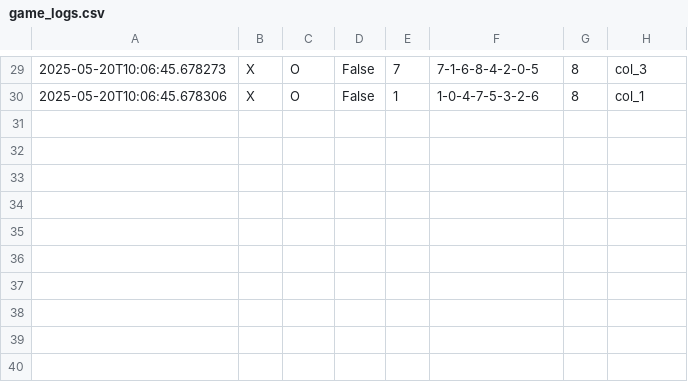
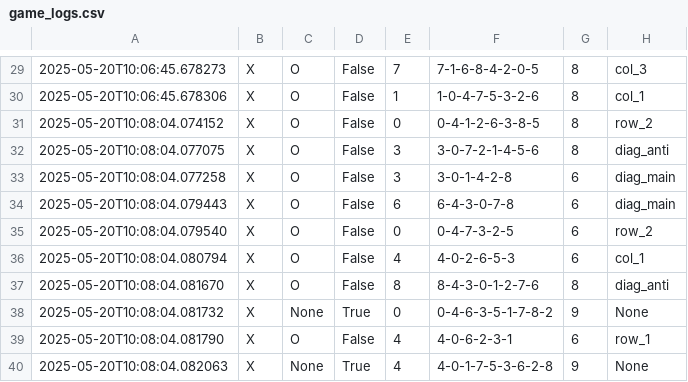
Before and after one commit to TakundaKatsidzira/TakundaKatsidzira, a CSV file: tictactoe/data/game_logs.csv, drawn as a sheet; only a part is shown, gaps mark what is left out.

```diff
--- a/tictactoe/data/game_logs.csv
+++ b/tictactoe/data/game_logs.csv
@@ -30 +30,11 @@
 2025-05-20T10:06:45.678306,X,O,False,1,1-0-4-7-5-3-2-6,8,col_1
+2025-05-20T10:08:04.074152,X,O,False,0,0-4-1-2-6-3-8-5,8,row_2
+2025-05-20T10:08:04.077075,X,O,False,3,3-0-7-2-1-4-5-6,8,diag_anti
+2025-05-20T10:08:04.077258,X,O,False,3,3-0-1-4-2-8,6,diag_main
+2025-05-20T10:08:04.079443,X,O,False,6,6-4-3-0-7-8,6,diag_main
+2025-05-20T10:08:04.079540,X,O,False,0,0-4-7-3-2-5,6,row_2
+2025-05-20T10:08:04.080794,X,O,False,4,4-0-2-6-5-3,6,col_1
+2025-05-20T10:08:04.081670,X,O,False,8,8-4-3-0-1-2-7-6,8,diag_anti
+2025-05-20T10:08:04.081732,X,None,True,0,0-4-6-3-5-1-7-8-2,9,None
+2025-05-20T10:08:04.081790,X,O,False,4,4-0-6-2-3-1,6,row_1
+2025-05-20T10:08:04.082063,X,None,True,4,4-0-1-7-5-3-6-2-8,9,None
```
Also changed, not shown: 3 other files.
